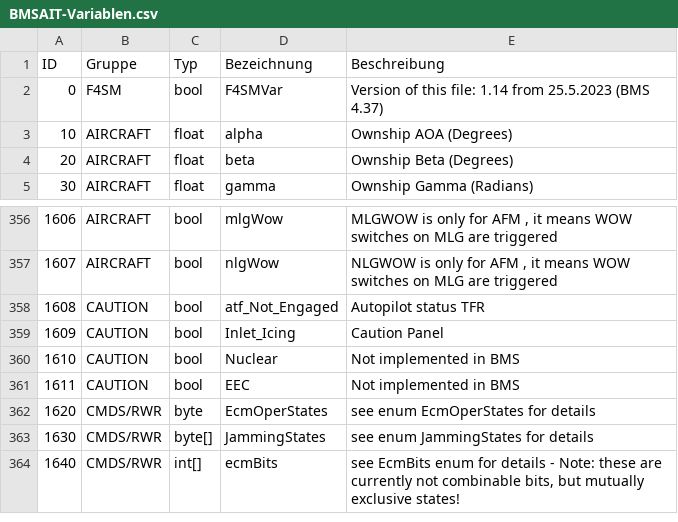
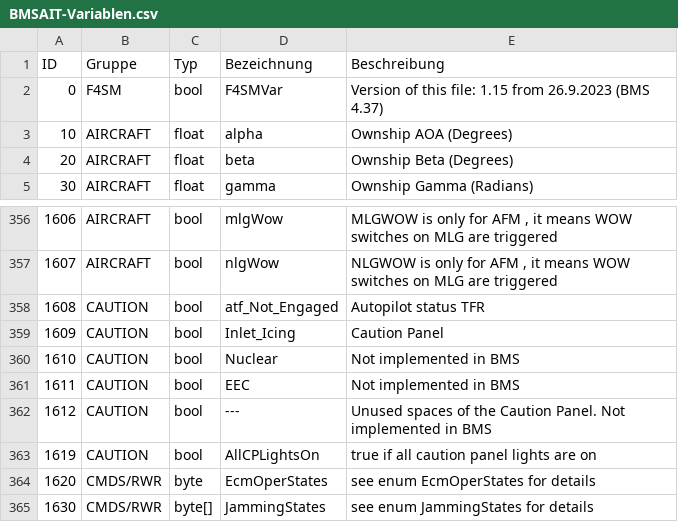
Before and after one commit to HummerX/BMSAIT, a CSV file: 02 Windows-App/BMSAIT-Variablen.csv, drawn as a sheet; only a part is shown, gaps mark what is left out; the shorter side is filled out with more unchanged rows.

Commit message:
Add files via upload
Added Variable 1619 (CP all lights on)

```diff
--- a/02 Windows-App/BMSAIT-Variablen.csv
+++ b/02 Windows-App/BMSAIT-Variablen.csv
@@ -1,3 +1,3 @@
 ID;Gruppe;Typ;Bezeichnung;Beschreibung
-0;F4SM;bool;F4SMVar;Version of this file: 1.14  from 25.5.2023 (BMS 4.37)
+0;F4SM;bool;F4SMVar;Version of this file: 1.15  from 26.9.2023 (BMS 4.37)
 10;AIRCRAFT;float;alpha;Ownship AOA (Degrees)
@@ -361,2 +361,4 @@ ID;Gruppe;Typ;Bezeichnung;Beschreibung
 1611;CAUTION;bool;EEC;Not implemented in BMS
+1612;CAUTION;bool;---;Unused spaces  of the Caution Panel. Not implemented in BMS
+1619;CAUTION;bool;AllCPLightsOn;true if all caution panel lights are on
 1620;CMDS/RWR;byte;EcmOperStates;see enum EcmOperStates for details
```
